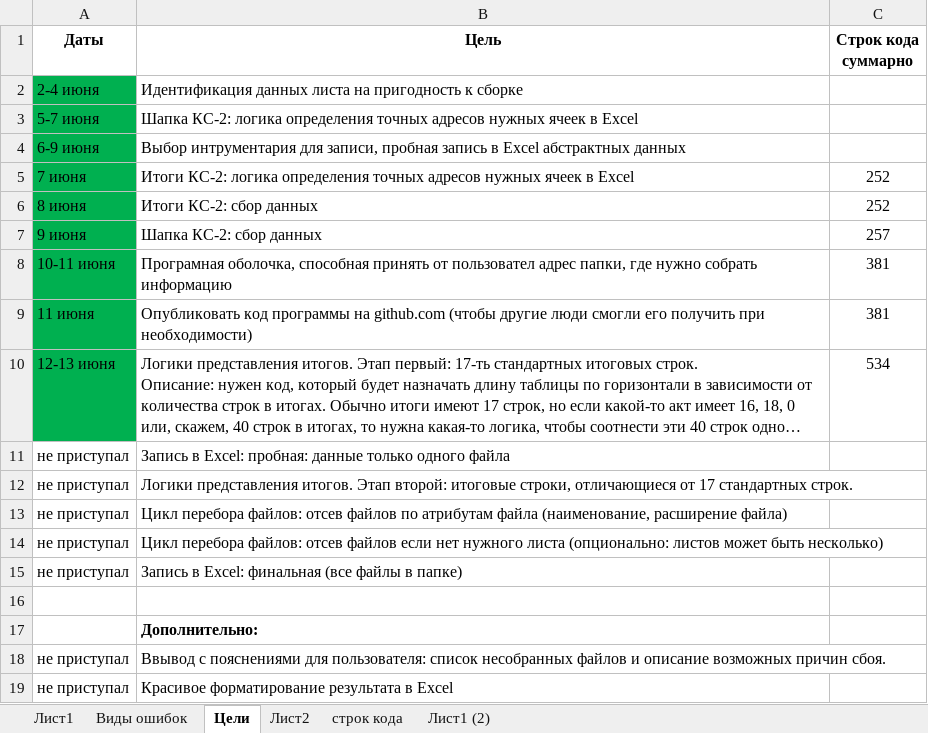
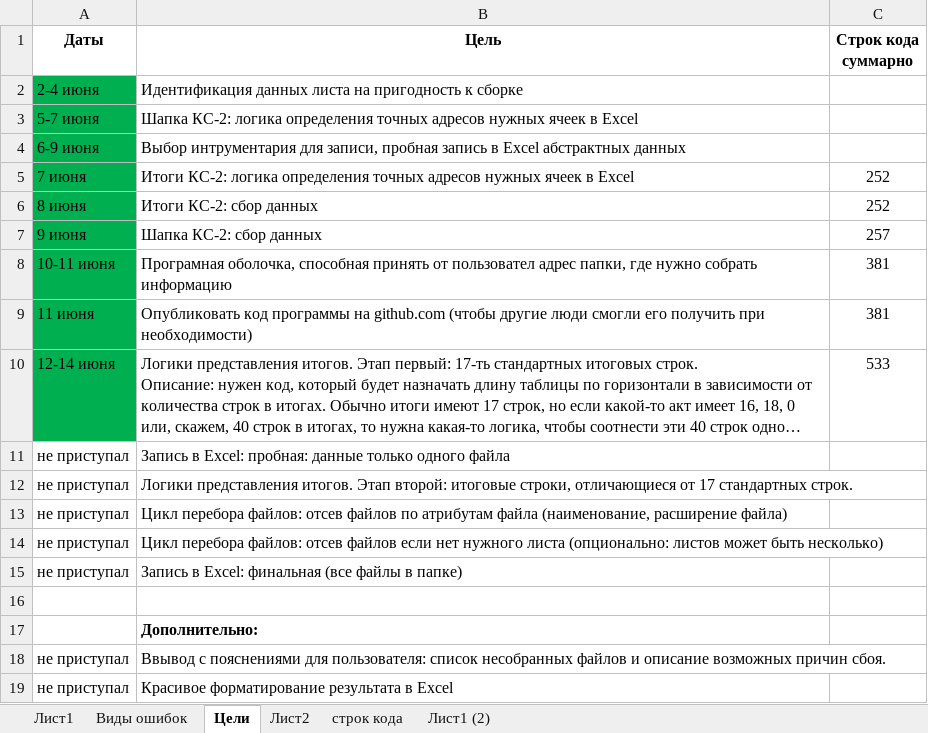
Before and after one commit to Soskretkov/acts_ks2_collector, an Excel workbook: f.xlsm, sheet Цели, drawn as a sheet; long unchanged cells end in …; values as stored, in another font and other column widths than the file's, no borders; the diff names each change by its address in the sheet, - before the commit and + after, or states it on an @@ line.

```diff
--- a/f.xlsm (sheet Цели)
+++ b/f.xlsm (sheet Цели)
-A10 (Даты): 12-13 июня
+A10 (Даты): 12-14 июня
-C10 (Строк кода суммарно): 534
+C10 (Строк кода суммарно): 533
```
Also changed, not shown: sheet Лист1, sheet строк кода, 2 other files.
